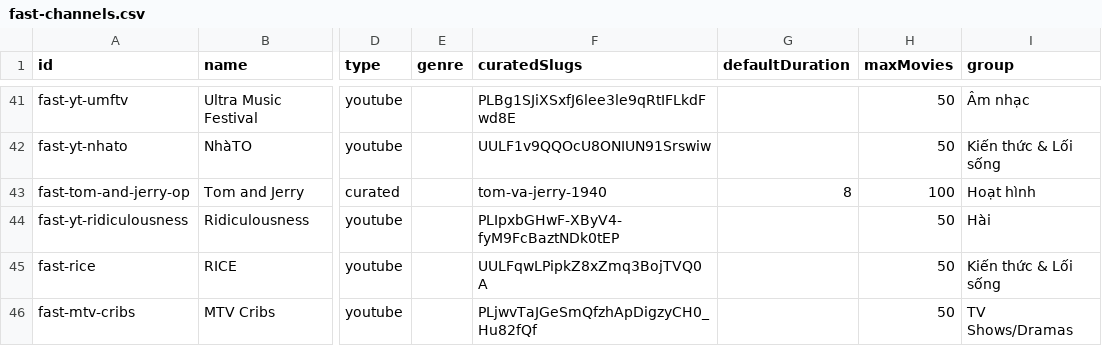
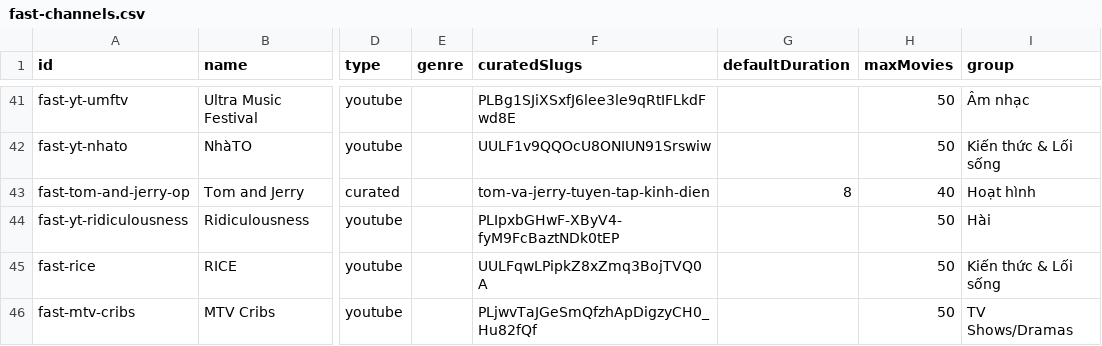
Before and after one commit to ducnt123/tvtools, a CSV file: fast-channels.csv, drawn as a sheet; only a part is shown, gaps mark what is left out; the diff names each change by its address in the sheet, - before the commit and + after, or states it on an @@ line.

Commit message:
Update fast-channels.csv

```diff
--- a/fast-channels.csv
+++ b/fast-channels.csv
-F43 (curatedSlugs): tom-va-jerry-1940
+F43 (curatedSlugs): tom-va-jerry-tuyen-tap-kinh-dien
-H43 (maxMovies): 100
+H43 (maxMovies): 40
```
